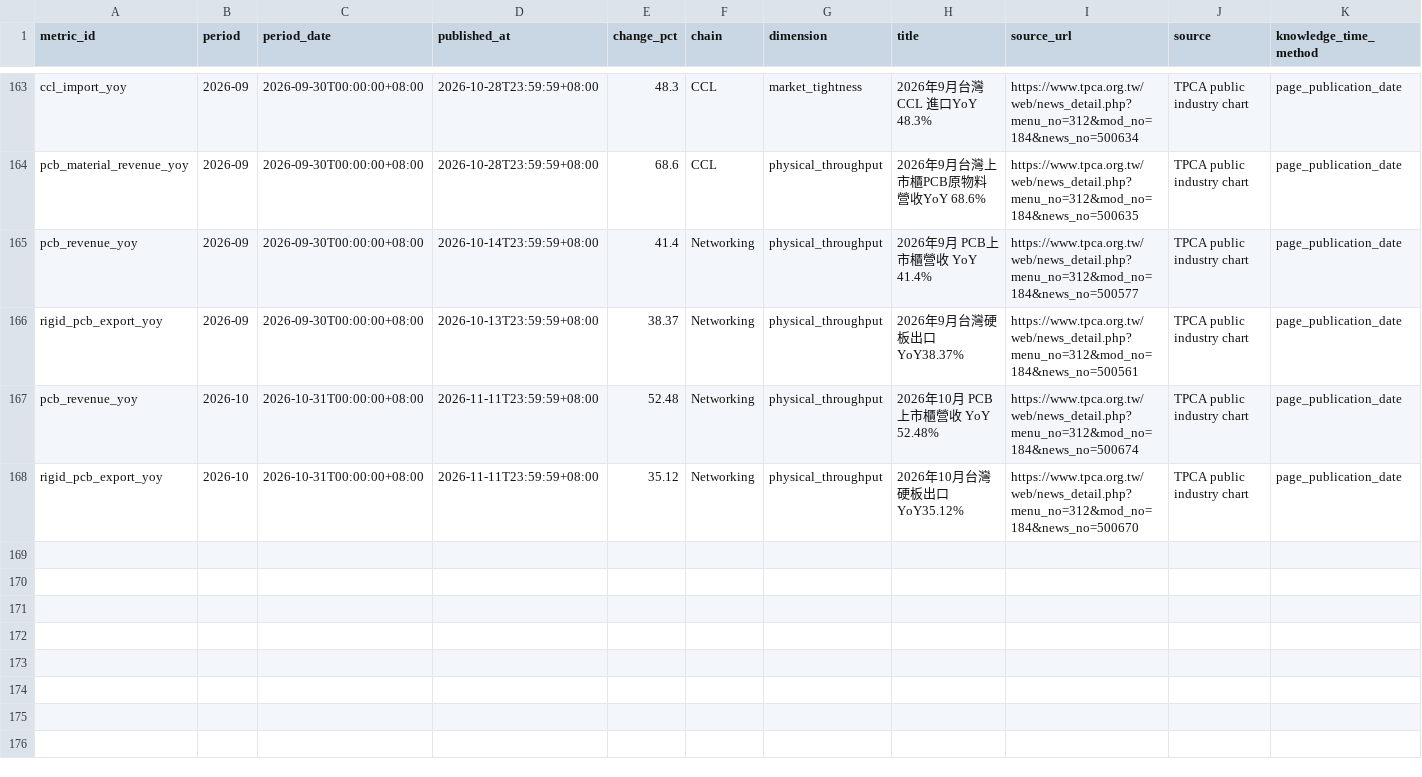
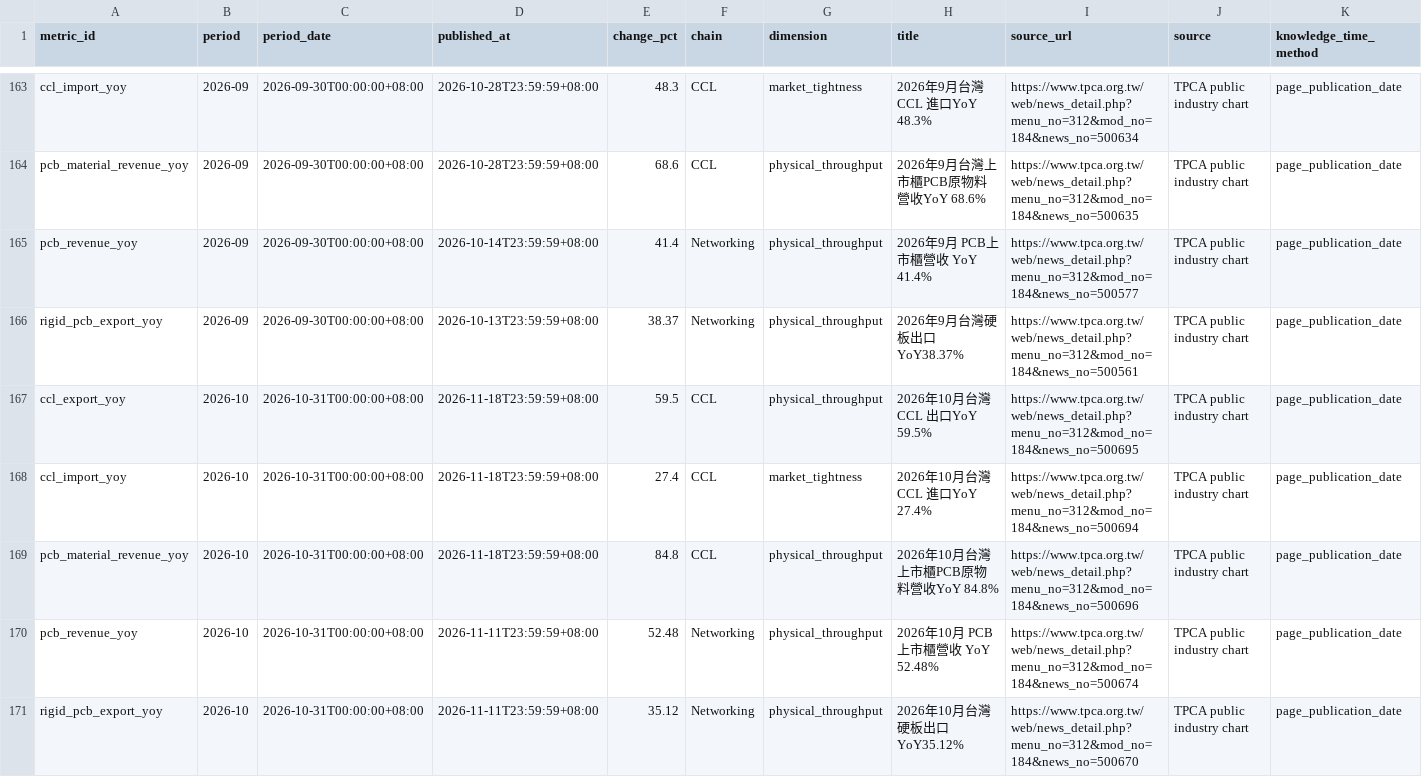
Before and after one commit to wesleylai1123/chain_survey, a CSV file: data/history/tpca_industry_history.csv, drawn as a sheet; only a part is shown, gaps mark what is left out.

```diff
--- a/data/history/tpca_industry_history.csv
+++ b/data/history/tpca_industry_history.csv
@@ -166,2 +166,5 @@ pcb_revenue_yoy,2026-09,2026-09-30T00:00:00+08:00,2026-10-14T23:59:59+08:00,41.4
 rigid_pcb_export_yoy,2026-09,2026-09-30T00:00:00+08:00,2026-10-13T23:59:59+08:00,38.37,Networking,physical_throughput,2026年9月台灣硬板出口YoY38.37%,https://www.tpca.org.tw/web/news_detail.php?menu_no=312&mod_no=184&news_no=500561,TPCA public industry chart,page_publication_date
+ccl_export_yoy,2026-10,2026-10-31T00:00:00+08:00,2026-11-18T23:59:59+08:00,59.5,CCL,physical_throughput,2026年10月台灣CCL 出口YoY 59.5%,https://www.tpca.org.tw/web/news_detail.php?menu_no=312&mod_no=184&news_no=500695,TPCA public industry chart,page_publication_date
+ccl_import_yoy,2026-10,2026-10-31T00:00:00+08:00,2026-11-18T23:59:59+08:00,27.4,CCL,market_tightness,2026年10月台灣CCL 進口YoY 27.4%,https://www.tpca.org.tw/web/news_detail.php?menu_no=312&mod_no=184&news_no=500694,TPCA public industry chart,page_publication_date
+pcb_material_revenue_yoy,2026-10,2026-10-31T00:00:00+08:00,2026-11-18T23:59:59+08:00,84.8,CCL,physical_throughput,2026年10月台灣上市櫃PCB原物料營收YoY 84.8%,https://www.tpca.org.tw/web/news_detail.php?menu_no=312&mod_no=184&news_no=500696,TPCA public industry chart,page_publication_date
 pcb_revenue_yoy,2026-10,2026-10-31T00:00:00+08:00,2026-11-11T23:59:59+08:00,52.48,Networking,physical_throughput,2026年10月 PCB上市櫃營收 YoY 52.48%,https://www.tpca.org.tw/web/news_detail.php?menu_no=312&mod_no=184&news_no=500674,TPCA public industry chart,page_publication_date
```
Also changed, not shown: data/history/free_industry_history_coverage.csv, data/history/free_industry_history_panel.csv, 5 other files.
